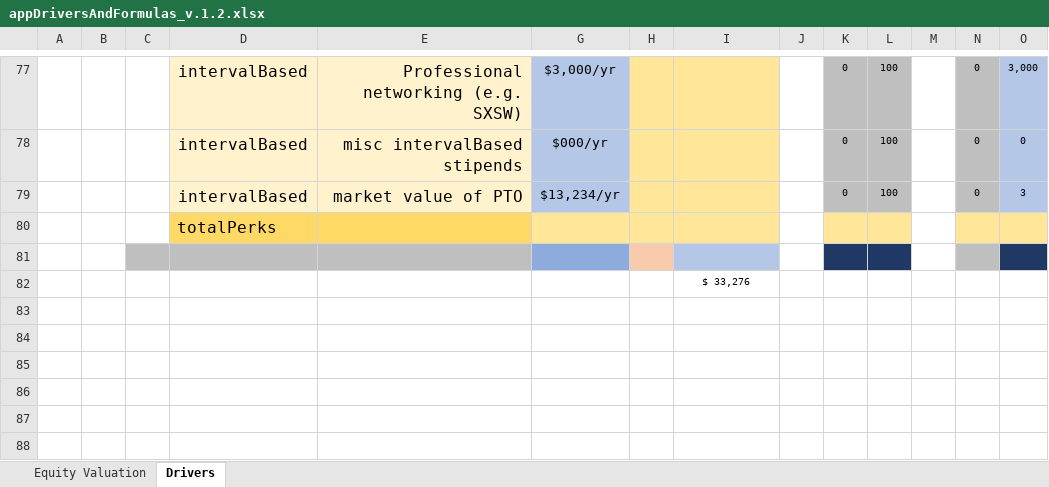
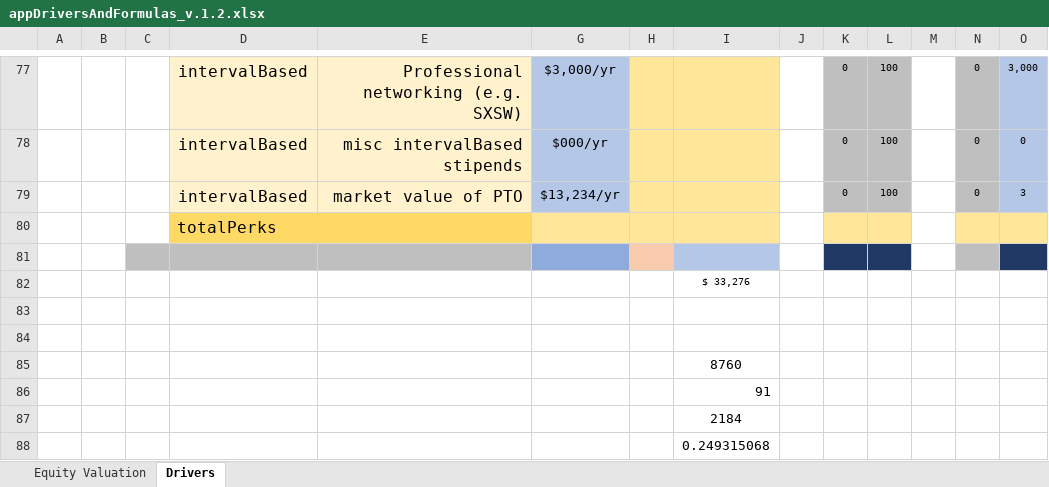
Before and after one commit to inanimatedObjects/perkolator, an Excel workbook: app/lib/appDriversAndFormulas_v.1.2.xlsx, sheet Drivers, drawn as a sheet; only a part is shown, gaps mark what is left out; values as stored, in another font and other column widths than the file's, no borders; rows hold the shown columns only; the diff names each change by its address in the sheet, - before the commit and + after, or states it on an @@ line.

```diff
--- a/app/lib/appDriversAndFormulas_v.1.2.xlsx (sheet Drivers)
+++ b/app/lib/appDriversAndFormulas_v.1.2.xlsx (sheet Drivers)
+row 83: (empty)
+row 84: (empty)
+row 85:  |  |  |  |  |  |  | 8760
+row 86:  |  |  |  |  |  |  | 91
+row 87:  |  |  |  |  |  |  | 2184
+row 88:  |  |  |  |  |  |  | 0.249315068
```
Also changed, not shown: charts or pictures, 3 other files.
